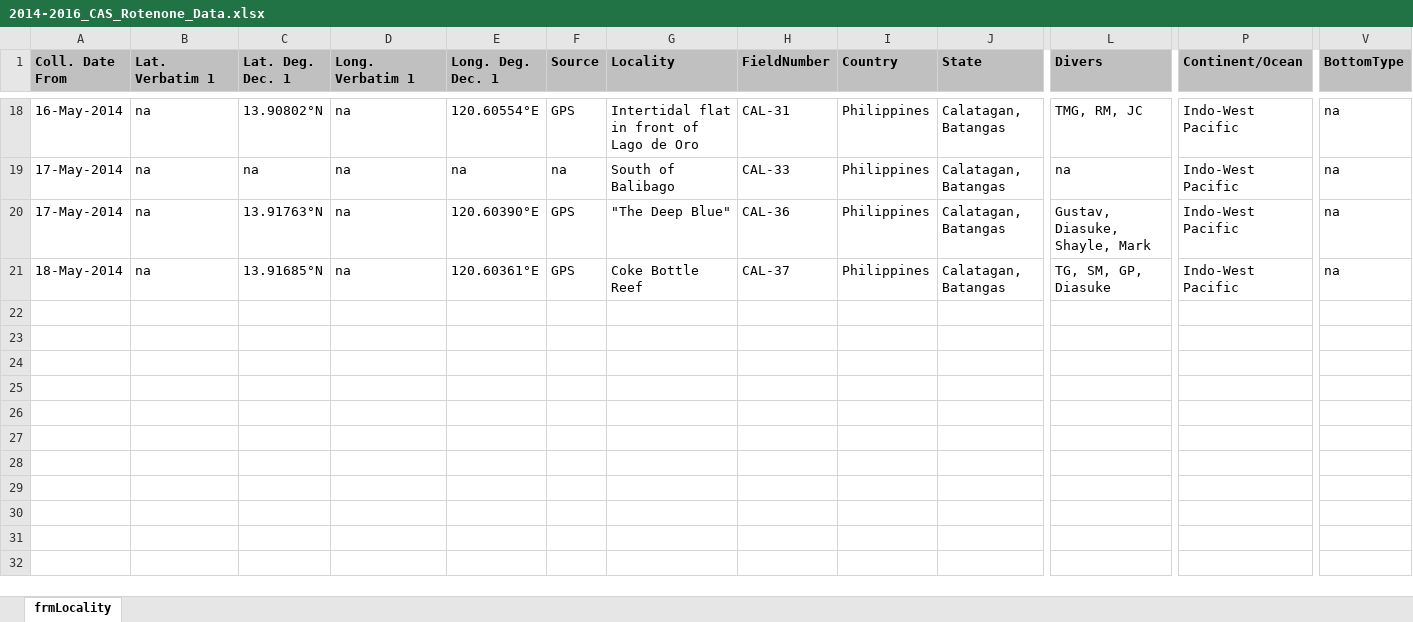
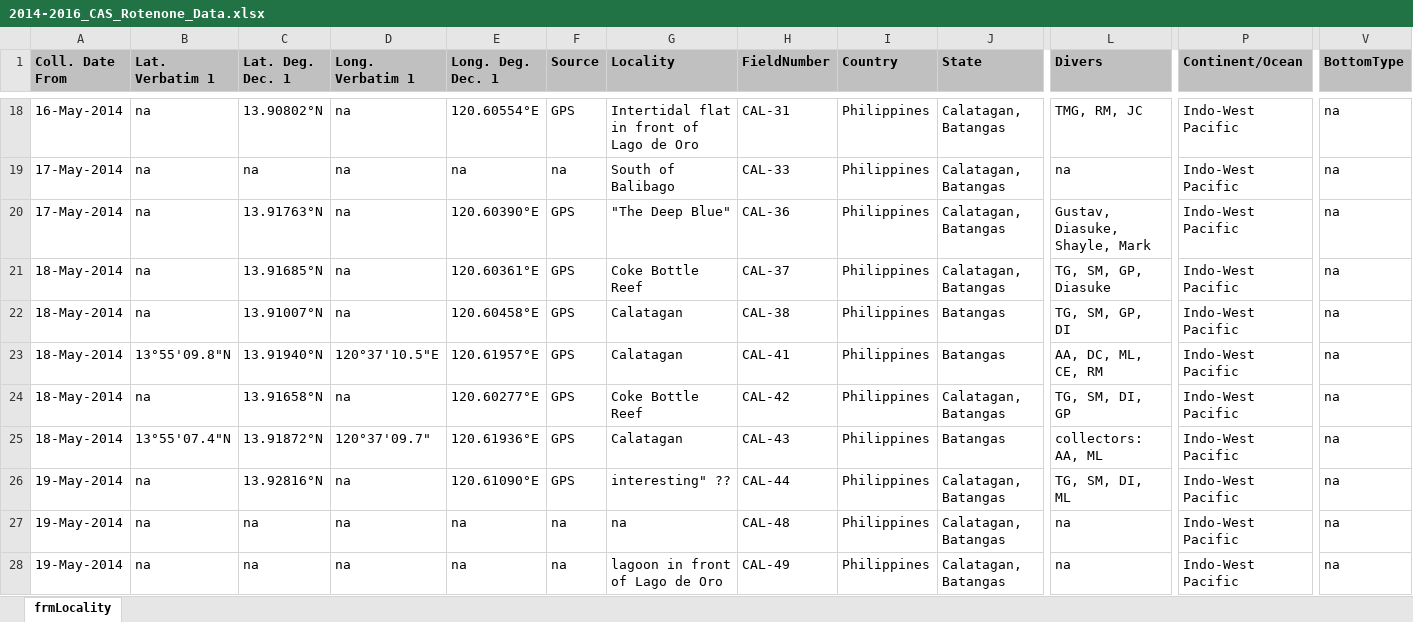
Before and after one commit to philippinespire/fish_biodiversity, an Excel workbook: CAS/2014-2016_CAS_Rotenone_Data.xlsx, sheet frmLocality, drawn as a sheet; only a part is shown, gaps mark what is left out; values as stored, in another font and other column widths than the file's, no borders; rows hold the shown columns only; the diff covers the shown part only; the diff names each change by its address in the sheet, - before the commit and + after, or states it on an @@ line.

Commit message:
digitize field notes

```diff
--- a/CAS/2014-2016_CAS_Rotenone_Data.xlsx (sheet frmLocality)
+++ b/CAS/2014-2016_CAS_Rotenone_Data.xlsx (sheet frmLocality)
+row 22: 18-May-2014 | na | 13.91007°N | na | 120.60458°E | GPS | Calatagan | CAL-38 | Philippines | Batangas | TG, SM, GP, DI | Indo-West Pacific | na
+row 23: 18-May-2014 | 13°55'09.8"N | 13.91940°N | 120°37'10.5"E | 120.61957°E | GPS | Calatagan | CAL-41 | Philippines | Batangas | AA, DC, ML, CE, RM | Indo-West Pacific | na
+row 24: 18-May-2014 | na | 13.91658°N | na | 120.60277°E | GPS | Coke Bottle Reef | CAL-42 | Philippines | Calatagan, Batangas | TG, SM, DI, GP | Indo-West Pacific | na
+row 25: 18-May-2014 | 13°55'07.4"N | 13.91872°N | 120°37'09.7" | 120.61936°E | GPS | Calatagan | CAL-43 | Philippines | Batangas | collectors: AA, ML | Indo-West Pacific | na
+row 26: 19-May-2014 | na | 13.92816°N | na | 120.61090°E | GPS | interesting" ?? | CAL-44 | Philippines | Calatagan, Batangas | TG, SM, DI, ML | Indo-West Pacific | na
+row 27: 19-May-2014 | na | na | na | na | na | na | CAL-48 | Philippines | Calatagan, Batangas | na | Indo-West Pacific | na
+row 28: 19-May-2014 | na | na | na | na | na | lagoon in front of Lago de Oro | CAL-49 | Philippines | Calatagan, Batangas | na | Indo-West Pacific | na
```
Also changed, not shown: 19 added rows elsewhere in this sheet, 2 other files.
